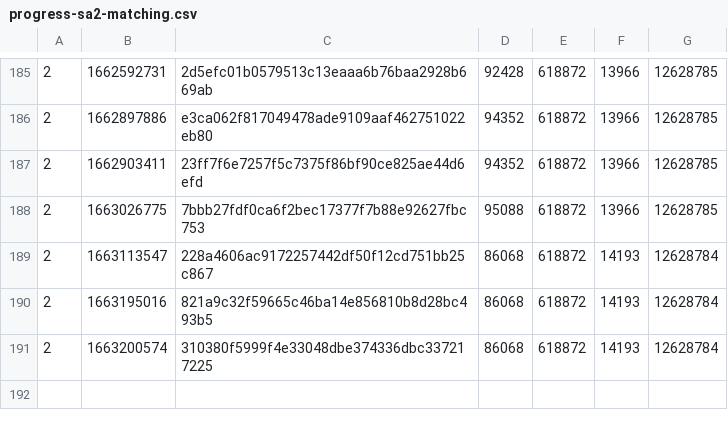
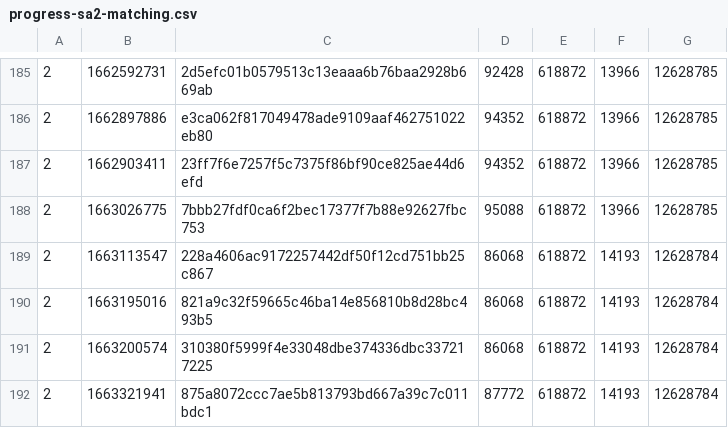
Before and after one commit to SAT-R/sa2, a CSV file: reports/progress-sa2-matching.csv, drawn as a sheet; only a part is shown, gaps mark what is left out; the diff names each change by its address in the sheet, - before the commit and + after, or states it on an @@ line.

```diff
--- a/reports/progress-sa2-matching.csv
+++ b/reports/progress-sa2-matching.csv
+row 192: 2 | 1663321941 | 875a8072ccc7ae5b813793bd667a39c7c011bdc1 | 87772 | 618872 | 14193 | 12628784
```
Also changed, not shown: reports/progress-sa2-nonmatching.csv, 1 other file.
